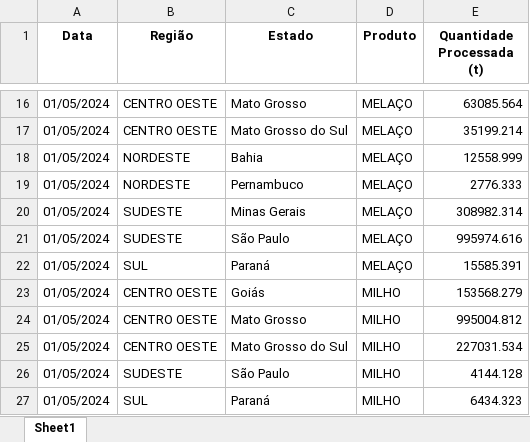
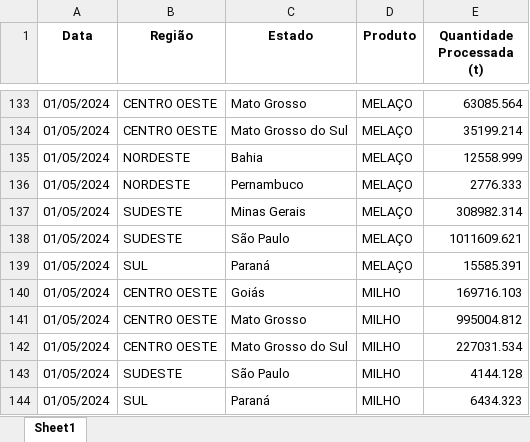
Before and after one commit to lucasfreitas25/ANP, an Excel workbook: ETANOL/Dados Etanol Materia Prima.xlsx, sheet Sheet1, drawn as a sheet; only a part is shown, gaps mark what is left out; values as stored, in another font and other column widths than the file's, no borders; addresses are those after the commit; the diff covers the shown part only; the diff names each change by its address in the sheet, - before the commit and + after, or states it on an @@ line.

```diff
--- a/ETANOL/Dados Etanol Materia Prima.xlsx (sheet Sheet1)
+++ b/ETANOL/Dados Etanol Materia Prima.xlsx (sheet Sheet1)
-E138 (Quantidade Processada (t)): 995974.616
+E138 (Quantidade Processada (t)): 1011609.621
-E140 (Quantidade Processada (t)): 153568.279
+E140 (Quantidade Processada (t)): 169716.103
```
Also changed, not shown: 117 added rows and 14 edited cells elsewhere in this sheet, BIODIESEL/Dados Biodiesel Capacidade.xlsx, BIODIESEL/Dados Biodiesel Materia Prima.xlsx, 19 other files.
